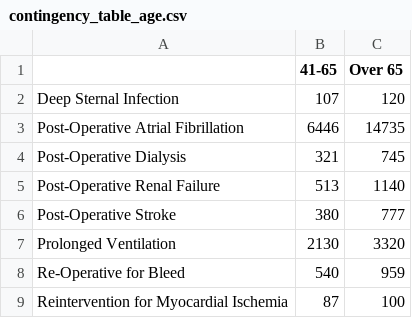
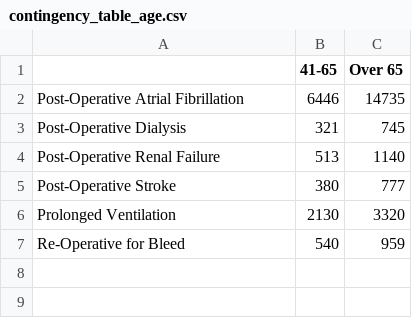
Before and after one commit to 20jmeyer/CABG-Complications, a CSV file: d3data/contingency_table_age.csv, drawn as a sheet; the diff names each change by its address in the sheet, - before the commit and + after, or states it on an @@ line.

```diff
--- a/d3data/contingency_table_age.csv
+++ b/d3data/contingency_table_age.csv
-row 2: Deep Sternal Infection | 107 | 120
-row 9: Reintervention for Myocardial Ischemia | 87 | 100
```
Also changed, not shown: d3data/contingency_table_gender.csv, d3data/contingency_table_payor.csv, 6 other files.
